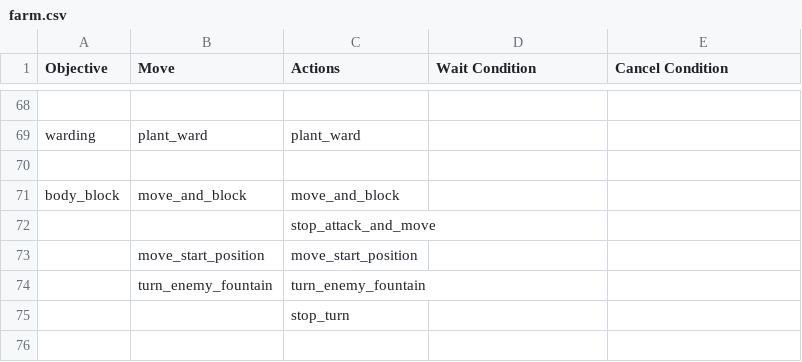
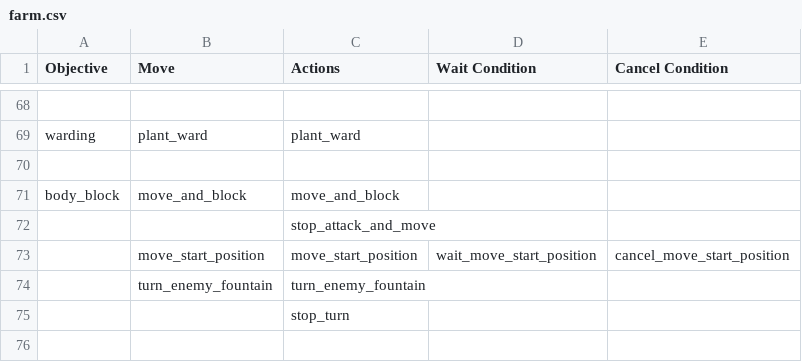
Before and after one commit to ellysh/dota2-omen-bots, a CSV file: generator/database/csv/farm.csv, drawn as a sheet; only a part is shown, gaps mark what is left out.

Commit message:
Fix the bug with moving to the start position for body blocking via safe waypoints

```diff
--- a/generator/database/csv/farm.csv
+++ b/generator/database/csv/farm.csv
@@ -72,3 +72,3 @@ body_block;move_and_block;move_and_block;;
 ;;stop_attack_and_move;;
-;move_start_position;move_start_position;;
+;move_start_position;move_start_position;wait_move_start_position;cancel_move_start_position
 ;turn_enemy_fountain;turn_enemy_fountain;;
```
Also changed, not shown: 8 other files.
